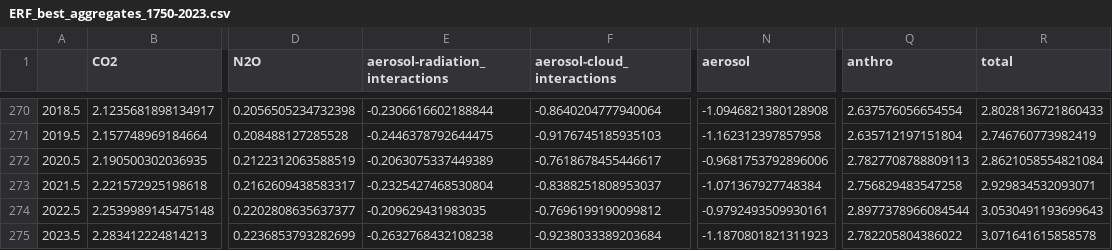
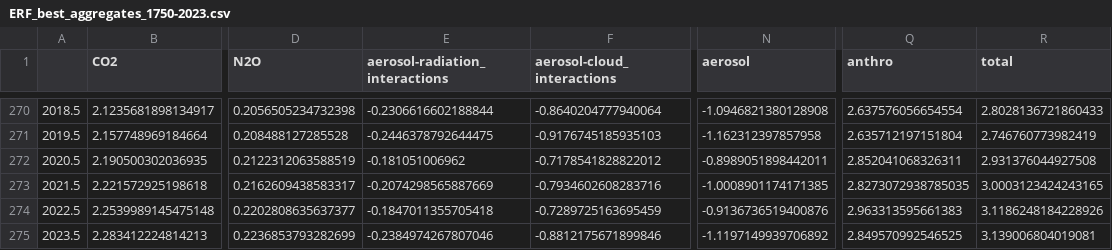
Before and after one commit to ClimateIndicator/forcing-timeseries, a CSV file: output/ERF_best_aggregates_1750-2023.csv, drawn as a sheet; only a part is shown, gaps mark what is left out; the diff names each change by its address in the sheet, - before the commit and + after, or states it on an @@ line.

```diff
--- a/output/ERF_best_aggregates_1750-2023.csv
+++ b/output/ERF_best_aggregates_1750-2023.csv
-E272 (aerosol-radiation_interactions): -0.2063075337449389
+E272 (aerosol-radiation_interactions): -0.181051006962
-F272 (aerosol-cloud_interactions): -0.7618678455446617
+F272 (aerosol-cloud_interactions): -0.7178541828822012
-N272 (aerosol): -0.9681753792896006
+N272 (aerosol): -0.8989051898442011
-Q272 (anthro): 2.7827708788809113
+Q272 (anthro): 2.852041068326311
-R272 (total): 2.8621058554821084
+R272 (total): 2.931376044927508
-E273 (aerosol-radiation_interactions): -0.2325427468530804
+E273 (aerosol-radiation_interactions): -0.2074298565887669
-F273 (aerosol-cloud_interactions): -0.8388251808953037
+F273 (aerosol-cloud_interactions): -0.7934602608283716
-N273 (aerosol): -1.071367927748384
+N273 (aerosol): -1.0008901174171385
-Q273 (anthro): 2.756829483547258
+Q273 (anthro): 2.8273072938785035
-R273 (total): 2.929834532093071
+R273 (total): 3.0003123424243165
-E274 (aerosol-radiation_interactions): -0.209629431983035
+E274 (aerosol-radiation_interactions): -0.1847011355705418
-F274 (aerosol-cloud_interactions): -0.7696199190099812
+F274 (aerosol-cloud_interactions): -0.7289725163695459
-N274 (aerosol): -0.9792493509930161
+N274 (aerosol): -0.9136736519400876
-Q274 (anthro): 2.8977378966084544
+Q274 (anthro): 2.963313595661383
-R274 (total): 3.0530491193699643
+R274 (total): 3.1186248184228926
-E275 (aerosol-radiation_interactions): -0.2632768432108238
+E275 (aerosol-radiation_interactions): -0.2384974267807046
-F275 (aerosol-cloud_interactions): -0.9238033389203684
+F275 (aerosol-cloud_interactions): -0.8812175671899846
-N275 (aerosol): -1.1870801821311923
+N275 (aerosol): -1.1197149939706892
-Q275 (anthro): 2.782205804386022
+Q275 (anthro): 2.849570992546525
-R275 (total): 3.071641615858578
+R275 (total): 3.139006804019081
```
Also changed, not shown: output/ERF_best_DAMIP_1750-2023.csv, output/ERF_p05_aggregates_1750-2023.csv, 8 other files.
